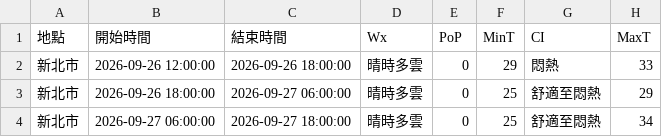
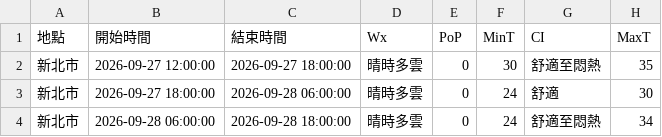
Before and after one commit to oao030oao/1111518-mid, a CSV file: api.csv, drawn as a sheet.

```diff
--- a/api.csv
+++ b/api.csv
@@ -1,4 +1,4 @@
 地點,開始時間,結束時間,Wx,PoP,MinT,CI,MaxT
-新北市,2026-09-26 12:00:00,2026-09-26 18:00:00,晴時多雲,0,29,悶熱,33
-新北市,2026-09-26 18:00:00,2026-09-27 06:00:00,晴時多雲,0,25,舒適至悶熱,29
-新北市,2026-09-27 06:00:00,2026-09-27 18:00:00,晴時多雲,0,25,舒適至悶熱,34
+新北市,2026-09-27 12:00:00,2026-09-27 18:00:00,晴時多雲,0,30,舒適至悶熱,35
+新北市,2026-09-27 18:00:00,2026-09-28 06:00:00,晴時多雲,0,24,舒適,30
+新北市,2026-09-28 06:00:00,2026-09-28 18:00:00,晴時多雲,0,24,舒適至悶熱,34
```
Also changed, not shown: 1 other file.
